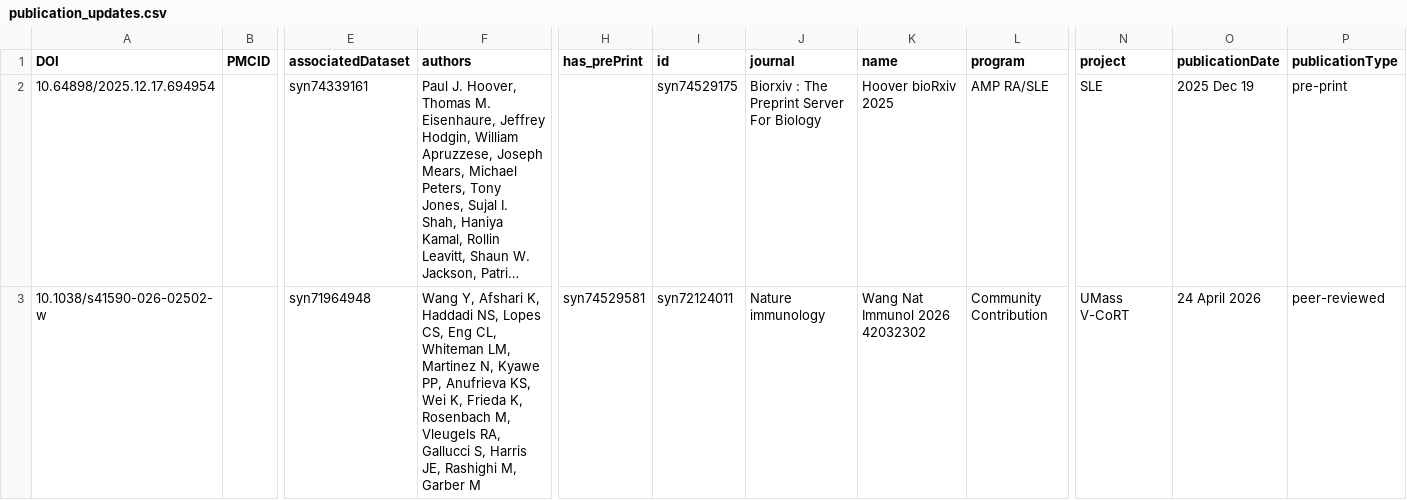
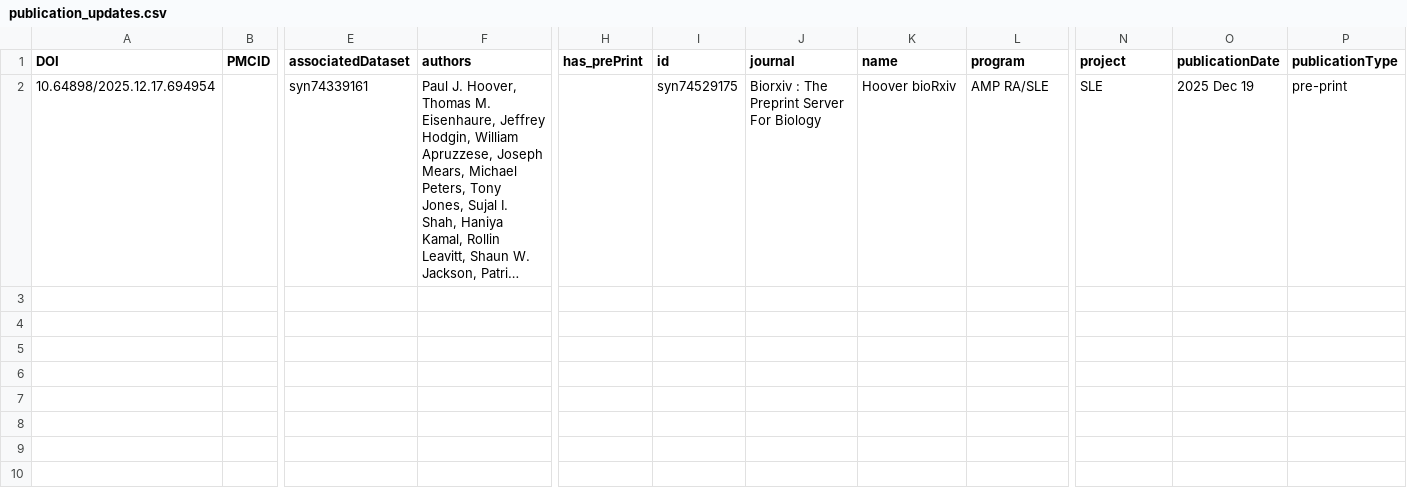
Before and after one commit to ARK-Portal/portal_publication_management, a CSV file: publication_updates.csv, drawn as a sheet; only a part is shown, gaps mark what is left out; long unchanged cells end in …; rows hold the shown columns only; the diff covers the shown part only; the diff names each change by its address in the sheet, - before the commit and + after, or states it on an @@ line.

```diff
--- a/publication_updates.csv
+++ b/publication_updates.csv
-K2 (name): Hoover bioRxiv 2025
+K2 (name): Hoover bioRxiv
-row 3: 10.1038/s41590-026-02502-w |  | syn71964948 | Wang Y, Afshari K, Haddadi NS, Lopes CS, Eng CL, Whiteman LM, Martinez N, Kyawe PP, Anufrieva KS, Wei K, Frieda K, Rosenbach M, Vleugels RA, Gallucci S, Harris JE, Rashighi M, Garber M | syn74529581 | syn72124011 | Nature immunology | Wang Nat Immunol 2026 42032302 | Community Contribution | UMass V-CoRT | 24 April 2026 | peer-reviewed
```
Also changed, not shown: 2 removed rows elsewhere in this file, TBD_publications.csv, 1 other file.
